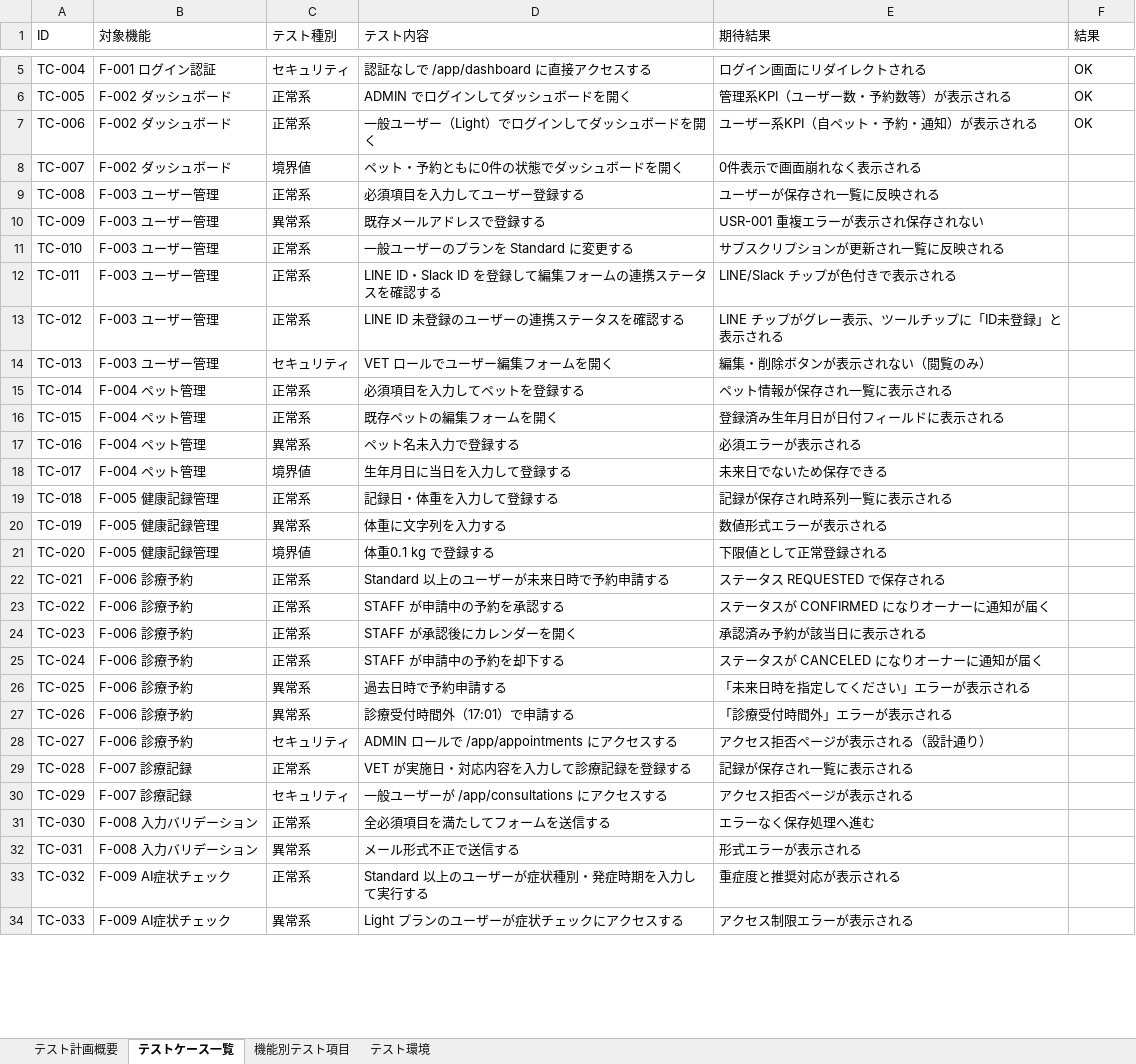
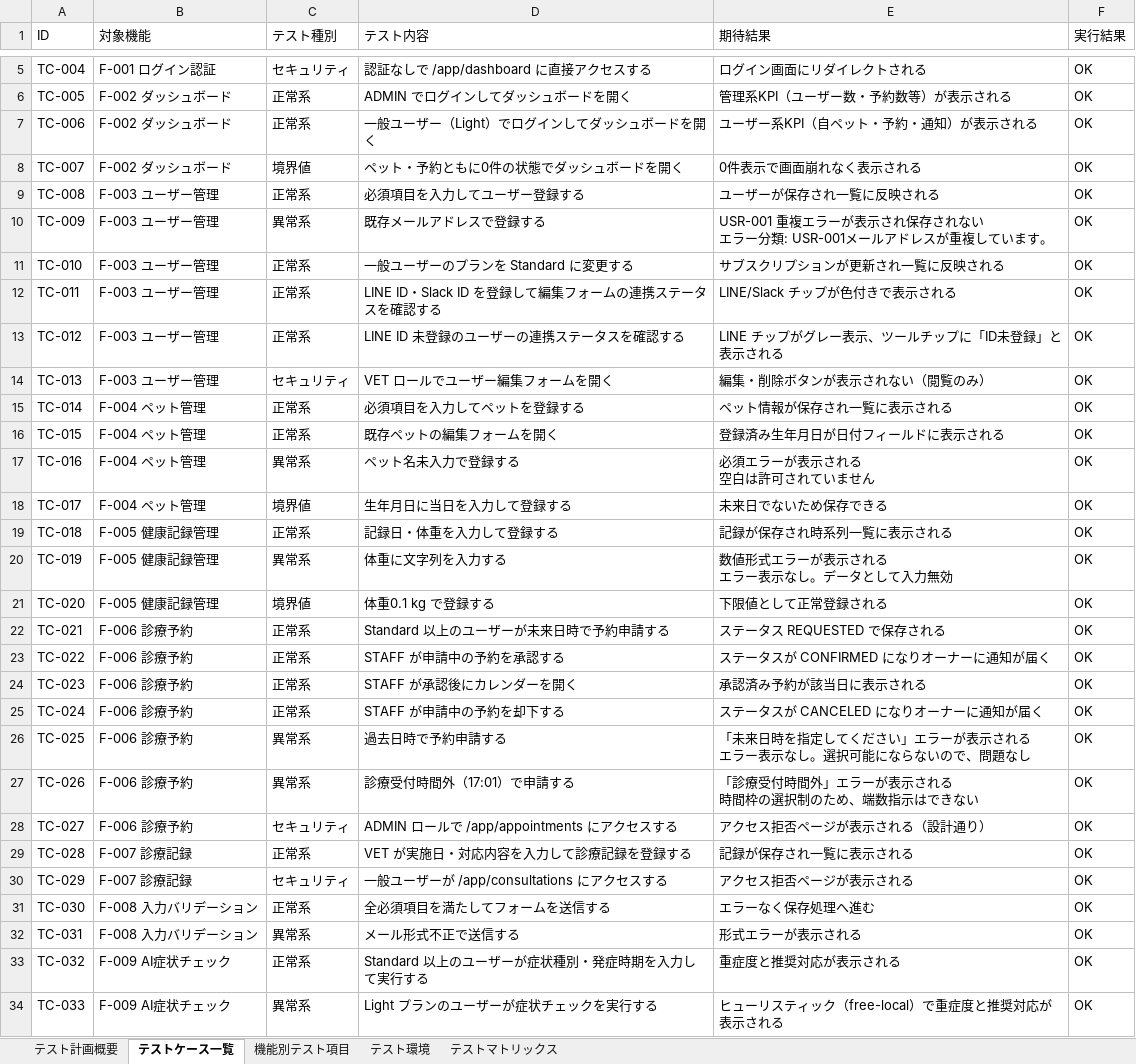
Before and after one commit to shimizu-dot/portfolio_shimizu, an Excel workbook: docs/test_report_document.xlsx, sheet テストケース一覧, drawn as a sheet; only a part is shown, gaps mark what is left out; values as stored, in another font and other column widths than the file's, no cell formats; charts and pictures not drawn; ↵ is a line break in a cell; the diff covers the shown part only; the diff names each change by its address in the sheet, - before the commit and + after, or states it on an @@ line.

```diff
--- a/docs/test_report_document.xlsx (sheet テストケース一覧)
+++ b/docs/test_report_document.xlsx (sheet テストケース一覧)
+sheet tab: テストマトリックス
-F1: 結果
+F1: 実行結果
-F8:F34 (実行結果): (empty)
+F8:F34 (実行結果): OK
-E10 (期待結果): USR-001 重複エラーが表示され保存されない
+E10 (期待結果): USR-001 重複エラーが表示され保存されない ↵ エラー分類: USR-001メールアドレスが重複しています。
-E17 (期待結果): 必須エラーが表示される
+E17 (期待結果): 必須エラーが表示される ↵ 空白は許可されていません
-E20 (期待結果): 数値形式エラーが表示される
+E20 (期待結果): 数値形式エラーが表示される ↵ エラー表示なし。データとして入力無効
-E26 (期待結果): 「未来日時を指定してください」エラーが表示される
+E26 (期待結果): 「未来日時を指定してください」エラーが表示される ↵ エラー表示なし。選択可能にならないので、問題なし
-E27 (期待結果): 「診療受付時間外」エラーが表示される
+E27 (期待結果): 「診療受付時間外」エラーが表示される ↵ 時間枠の選択制のため、端数指示はできない
-D34 (テスト内容): Light プランのユーザーが症状チェックにアクセスする
+D34 (テスト内容): Light プランのユーザーが症状チェックを実行する
-E34 (期待結果): アクセス制限エラーが表示される
+E34 (期待結果): ヒューリスティック（free-local）で重症度と推奨対応が表示される
```
Also changed, not shown: 21 edited cells elsewhere in this sheet, sheet 機能別テスト項目, sheet テスト環境, sheet テスト計画概要, cell formats, 1 other file.
